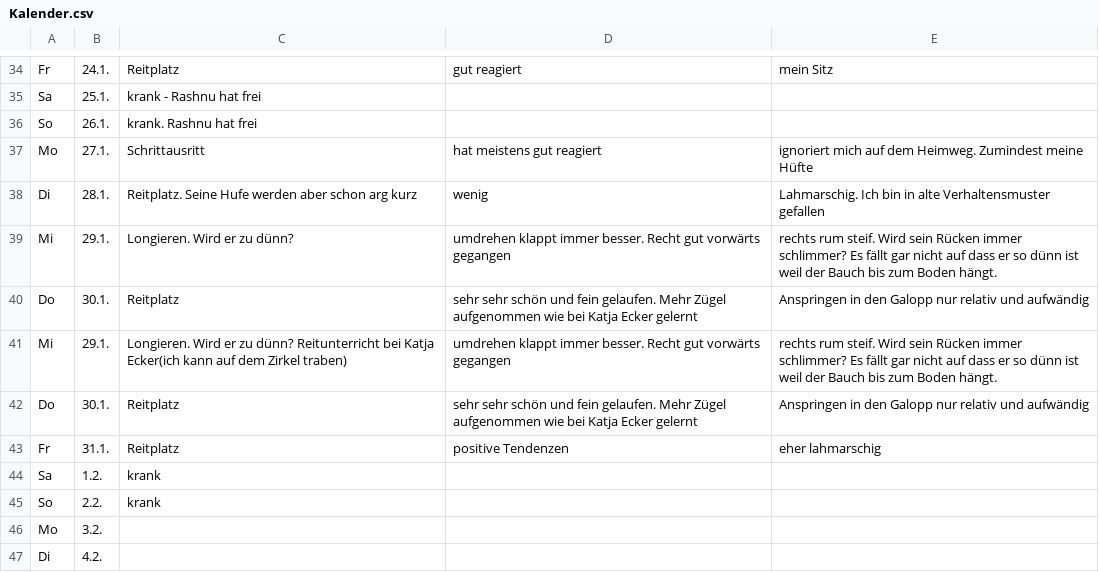
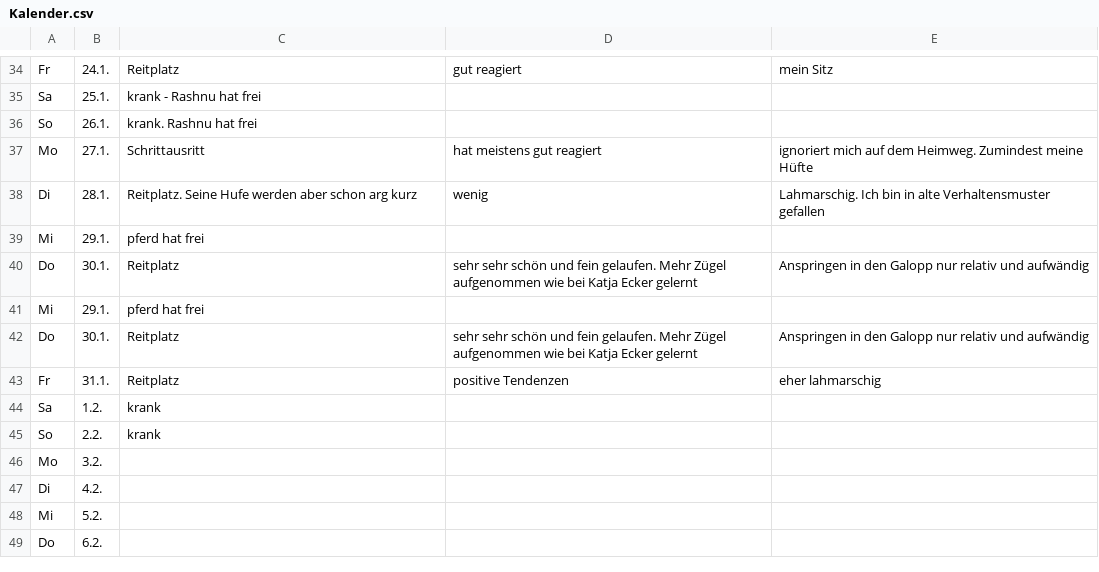
Before and after one commit to Kaschina/Reitunterricht, a CSV file: Kalender.csv, drawn as a sheet; only a part is shown, gaps mark what is left out; the shorter side is filled out with more unchanged rows.

Commit message:
29.1.

```diff
--- a/Kalender.csv
+++ b/Kalender.csv
@@ -38,5 +38,5 @@ Mo,27.1.,Schrittausritt,hat meistens gut reagiert,ignoriert mich auf dem Heimweg
 Di,28.1.,Reitplatz. Seine Hufe werden aber schon arg kurz,wenig,Lahmarschig. Ich bin in alte Verhaltensmuster gefallen
-Mi,29.1.,Longieren. Wird er zu dünn?,umdrehen klappt immer besser. Recht gut vorwärts gegangen,rechts rum steif. Wird sein Rücken immer schlimmer? Es fällt gar nicht auf dass er so dünn ist weil der Bauch bis zum Boden hängt.
+Mi,29.1.,pferd hat frei,,
 Do,30.1.,Reitplatz,sehr sehr schön und fein gelaufen. Mehr Zügel aufgenommen wie bei Katja Ecker gelernt,Anspringen in den Galopp nur relativ und aufwändig
-Mi,29.1.,Longieren. Wird er zu dünn? Reitunterricht bei Katja Ecker(ich kann auf dem Zirkel traben),umdrehen klappt immer besser. Recht gut vorwärts gegangen,rechts rum steif. Wird sein Rücken immer schlimmer? Es fällt gar nicht auf dass er so dünn ist weil der Bauch bis zum Boden hängt.
+Mi,29.1.,pferd hat frei,,
 Do,30.1.,Reitplatz,sehr sehr schön und fein gelaufen. Mehr Zügel aufgenommen wie bei Katja Ecker gelernt,Anspringen in den Galopp nur relativ und aufwändig
```
